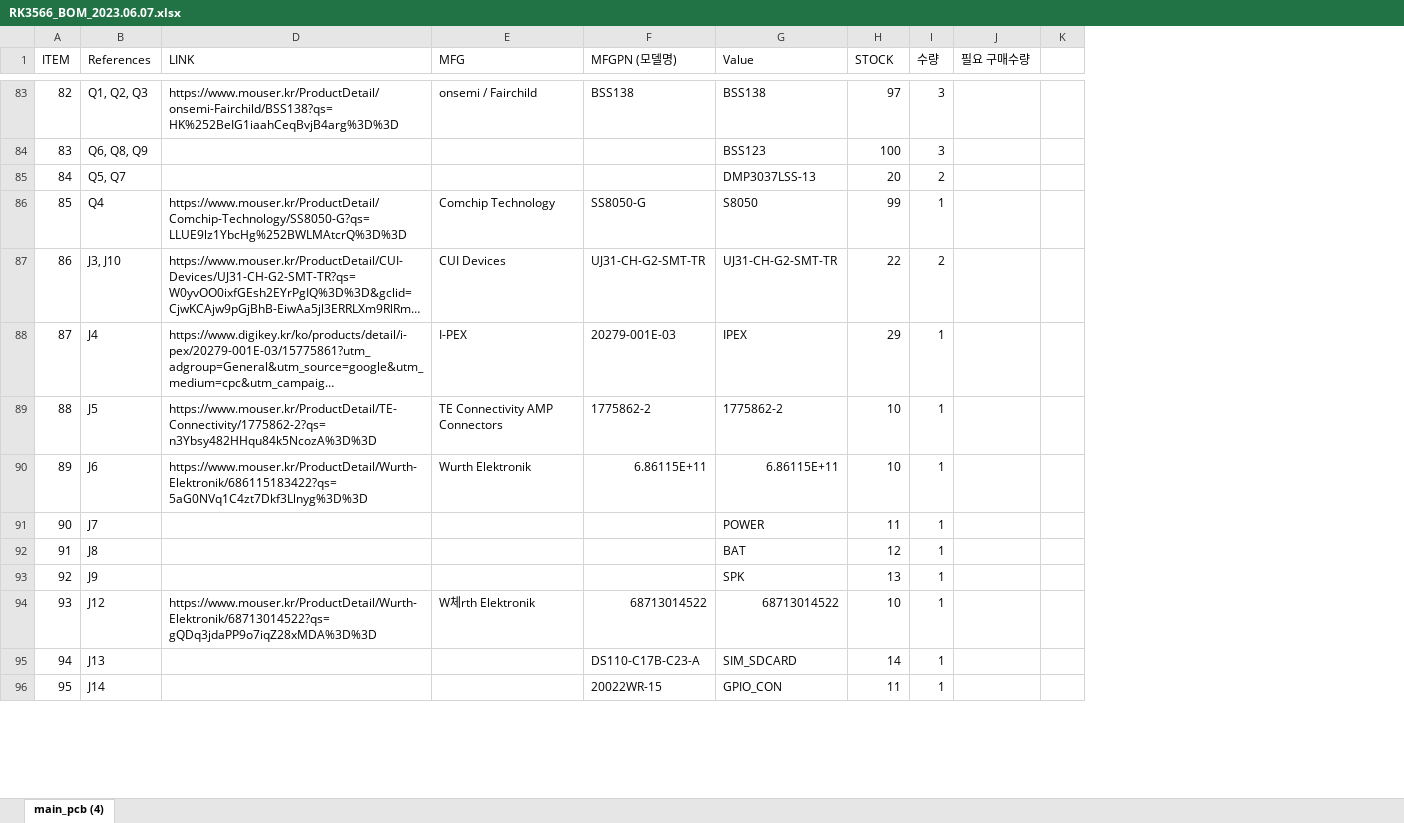
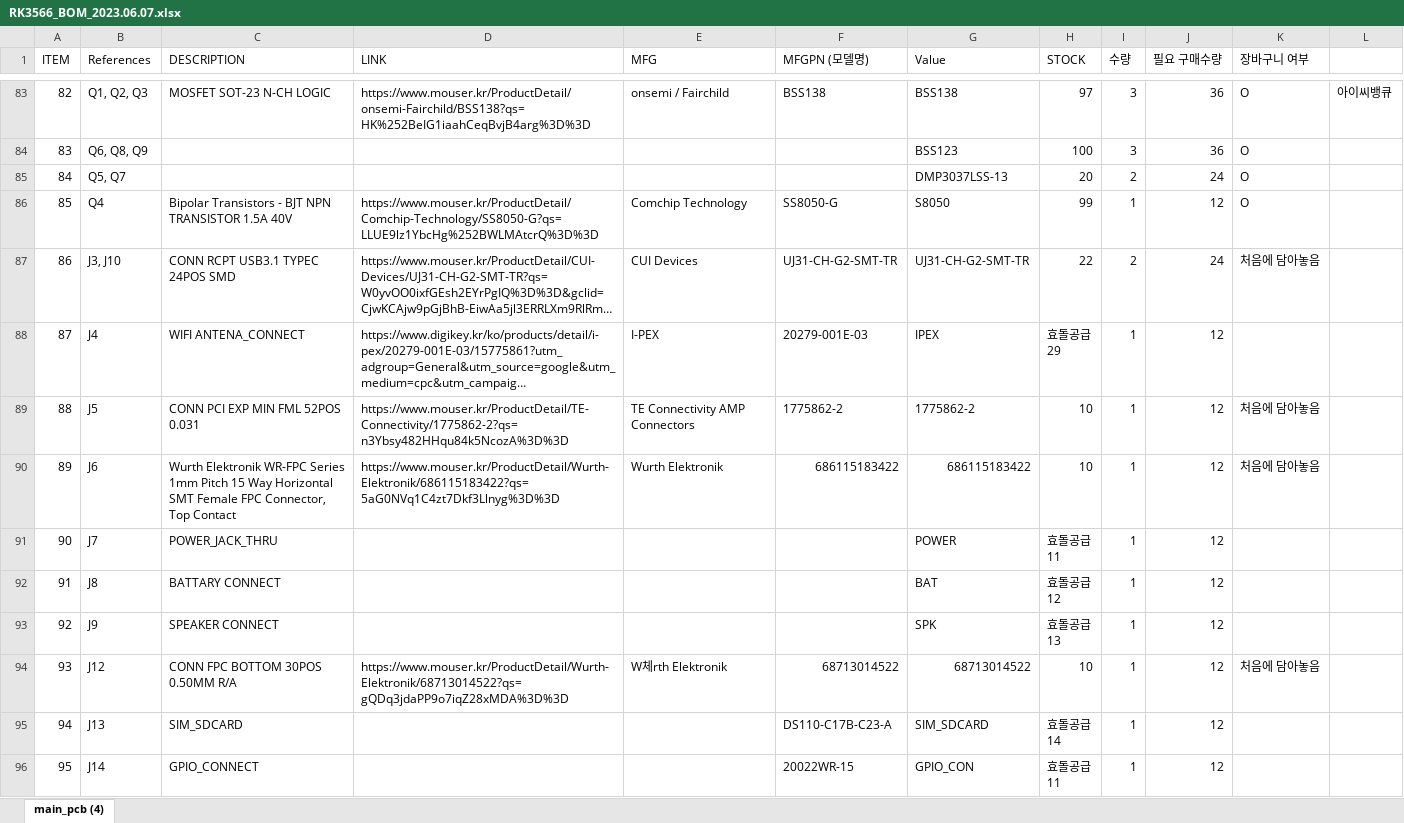
Before and after one commit to leesanghun-droid/hd_stock, an Excel workbook: 반은숙/RK3566_BOM_2023.06.07.xlsx, sheet main_pcb (4), drawn as a sheet; only a part is shown, gaps mark what is left out; long unchanged cells end in …; values as stored, in another font and other column widths than the file's, no cell formats; removed rows and columns are numbered as before the commit, all else as after; ↵ is a line break in a cell; the diff covers the shown part only; the diff names each change by its address in the sheet, - before the commit and + after, or states it on an @@ line.

```diff
--- a/반은숙/RK3566_BOM_2023.06.07.xlsx (sheet main_pcb (4))
+++ b/반은숙/RK3566_BOM_2023.06.07.xlsx (sheet main_pcb (4))
@@ column C (DESCRIPTION) unhidden, rows 83-96: MOSFET SOT-23 N-CH LOGIC |  |  | Bipolar Transistors - BJT NPN TRANSISTOR 1.5A 40V | CONN RCPT USB3.1 TYPEC 24POS SMD | WIFI ANTENA_CONNECT | CONN PCI EXP MIN FML 52POS 0.031 | Wurth Elektronik WR-FPC Series 1mm Pitch 15 Way Horizontal SMT Female FPC Connector, Top Contact | POWER_JACK_THRU | BATTARY CONNECT | SPEAKER CONNECT | CONN FPC BOTTOM 30POS 0.50MM R/A | SIM_SDCARD | GPIO_CONNECT @@
-column K, empty
+column K (장바구니 여부), rows 83-94: O | O | O | O | 처음에 담아놓음 |  | 처음에 담아놓음 | 처음에 담아놓음 |  |  |  | 처음에 담아놓음
+column L, row 83: 아이씨뱅큐
-J83:J84 (필요 구매수량): (empty)
+J83:J84 (필요 구매수량): 36
-J85 (필요 구매수량): (empty)
+J85 (필요 구매수량): 24
-J86 (필요 구매수량): (empty)
+J86 (필요 구매수량): 12
-J87 (필요 구매수량): (empty)
+J87 (필요 구매수량): 24
-H88 (STOCK): 29
+H88 (STOCK): 효돌공급 ↵ 29
-J88:J96 (필요 구매수량): (empty)
+J88:J96 (필요 구매수량): 12
-F90 (MFGPN (모델명)): 6.86115E+11
+F90 (MFGPN (모델명)): 686115183422
-G90 (Value): 6.86115E+11
+G90 (Value): 686115183422
-H91 (STOCK): 11
+H91 (STOCK): 효돌공급 ↵ 11
-H92 (STOCK): 12
+H92 (STOCK): 효돌공급 ↵ 12
-H93 (STOCK): 13
+H93 (STOCK): 효돌공급 ↵ 13
-H95 (STOCK): 14
+H95 (STOCK): 효돌공급 ↵ 14
-H96 (STOCK): 11
+H96 (STOCK): 효돌공급 ↵ 11
```
Also changed, not shown: 24 added rows and 59 edited cells elsewhere in this sheet, cell formats, 반은숙/HD-OS_V0.1_파트리스트.xlsx, 반은숙/HD요청부품.xlsx.
